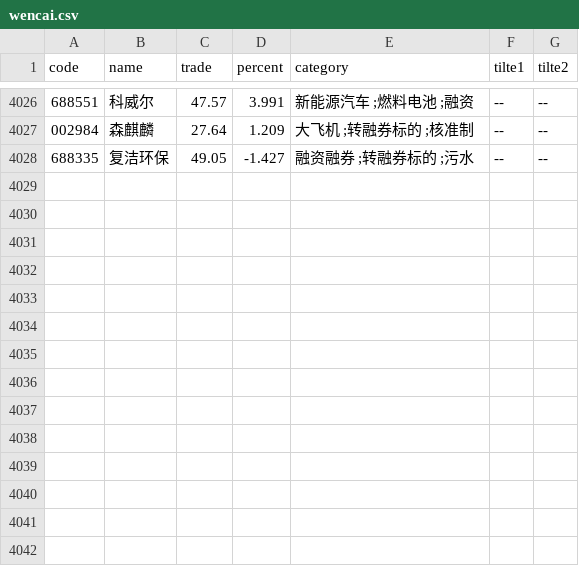
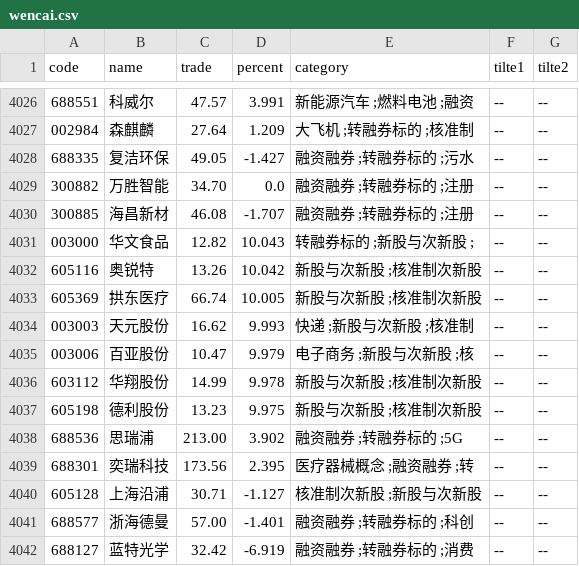
Before and after one commit to johnsonhongyi/pyQuant, a CSV file: stock/JohnsonUtil/wencai/wencai.csv, drawn as a sheet; only a part is shown, gaps mark what is left out; the diff names each change by its address in the sheet, - before the commit and + after, or states it on an @@ line.

```diff
--- a/stock/JohnsonUtil/wencai/wencai.csv
+++ b/stock/JohnsonUtil/wencai/wencai.csv
+row 4029: 300882 | 万胜智能 | 34.70 | 0.0 | 融资融券 ;转融券标的 ;注册 | -- | --
+row 4030: 300885 | 海昌新材 | 46.08 | -1.707 | 融资融券 ;转融券标的 ;注册 | -- | --
+row 4031: 003000 | 华文食品 | 12.82 | 10.043 | 转融券标的 ;新股与次新股 ; | -- | --
+row 4032: 605116 | 奥锐特 | 13.26 | 10.042 | 新股与次新股 ;核准制次新股 | -- | --
+row 4033: 605369 | 拱东医疗 | 66.74 | 10.005 | 新股与次新股 ;核准制次新股 | -- | --
+row 4034: 003003 | 天元股份 | 16.62 | 9.993 | 快递 ;新股与次新股 ;核准制 | -- | --
+row 4035: 003006 | 百亚股份 | 10.47 | 9.979 | 电子商务 ;新股与次新股 ;核 | -- | --
+row 4036: 603112 | 华翔股份 | 14.99 | 9.978 | 新股与次新股 ;核准制次新股 | -- | --
+row 4037: 605198 | 德利股份 | 13.23 | 9.975 | 新股与次新股 ;核准制次新股 | -- | --
+row 4038: 688536 | 思瑞浦 | 213.00 | 3.902 | 融资融券 ;转融券标的 ;5G | -- | --
+row 4039: 688301 | 奕瑞科技 | 173.56 | 2.395 | 医疗器械概念 ;融资融券 ;转 | -- | --
+row 4040: 605128 | 上海沿浦 | 30.71 | -1.127 | 核准制次新股 ;新股与次新股 | -- | --
+row 4041: 688577 | 浙海德曼 | 57.00 | -1.401 | 融资融券 ;转融券标的 ;科创 | -- | --
+row 4042: 688127 | 蓝特光学 | 32.42 | -6.919 | 融资融券 ;转融券标的 ;消费 | -- | --
```
Also changed, not shown: 11 other files.
